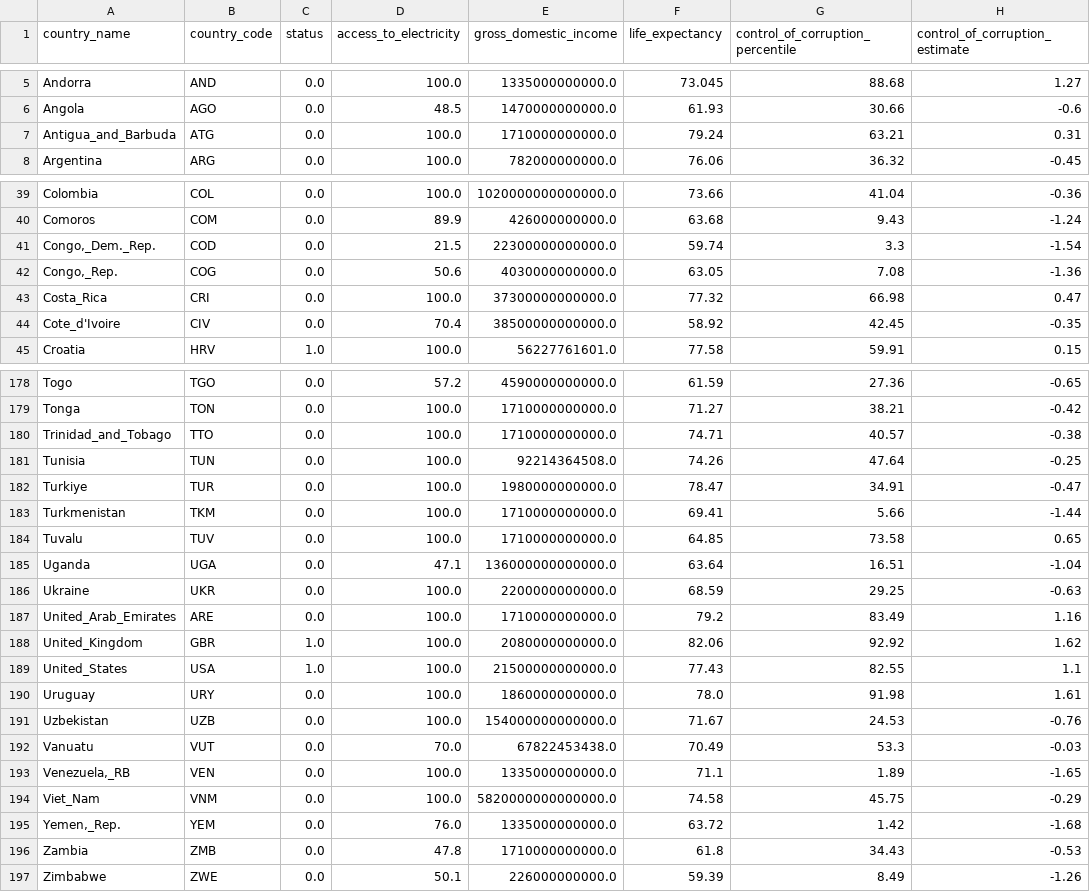
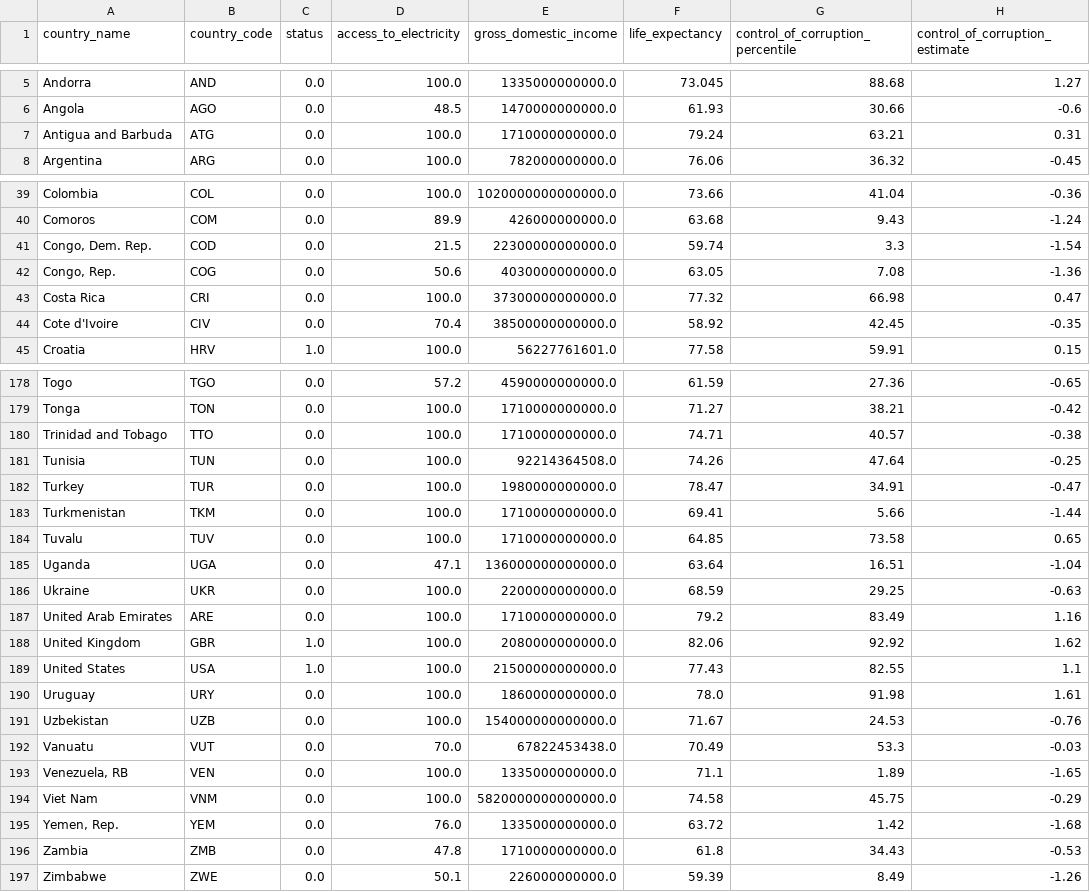
Before and after one commit to Kittisak-M/Bridging-the-Gap-Enhancing-Life-Quality-in-Thailand, a CSV file: data_set/cleansed_data.csv, drawn as a sheet; only a part is shown, gaps mark what is left out; the diff covers the shown part only; the diff names each change by its address in the sheet, - before the commit and + after, or states it on an @@ line.

```diff
--- a/data_set/cleansed_data.csv
+++ b/data_set/cleansed_data.csv
-A7 (country_name): Antigua_and_Barbuda
+A7 (country_name): Antigua and Barbuda
-A41 (country_name): Congo,_Dem._Rep.
+A41 (country_name): Congo, Dem. Rep.
-A42 (country_name): Congo,_Rep.
+A42 (country_name): Congo, Rep.
-A43 (country_name): Costa_Rica
+A43 (country_name): Costa Rica
-A44 (country_name): Cote_d'Ivoire
+A44 (country_name): Cote d'Ivoire
-A180 (country_name): Trinidad_and_Tobago
+A180 (country_name): Trinidad and Tobago
-A182 (country_name): Turkiye
+A182 (country_name): Turkey
-A187 (country_name): United_Arab_Emirates
+A187 (country_name): United Arab Emirates
-A188 (country_name): United_Kingdom
+A188 (country_name): United Kingdom
-A189 (country_name): United_States
+A189 (country_name): United States
-A193 (country_name): Venezuela,_RB
+A193 (country_name): Venezuela, RB
-A194 (country_name): Viet_Nam
+A194 (country_name): Viet Nam
-A195 (country_name): Yemen,_Rep.
+A195 (country_name): Yemen, Rep.
```
Also changed, not shown: 36 edited cells elsewhere in this file.
